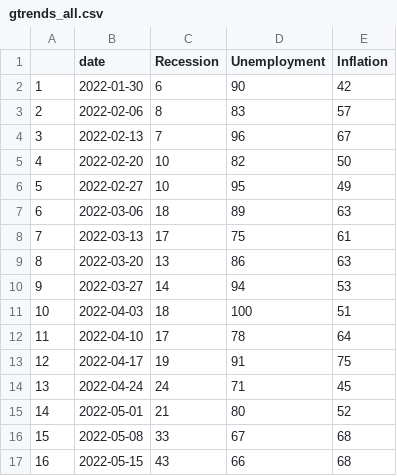
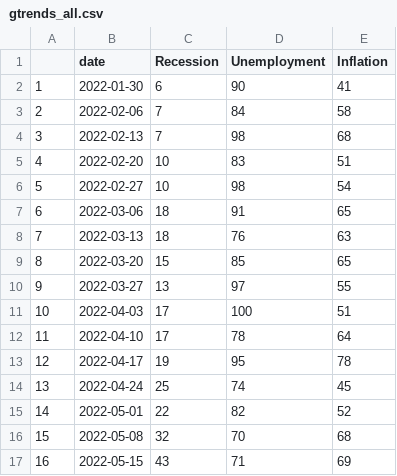
Before and after one commit to Dabra56/tracker, a CSV file: gtrends_all.csv, drawn as a sheet; only a part is shown; the diff covers the shown part only.

```diff
--- a/gtrends_all.csv
+++ b/gtrends_all.csv
@@ -1,17 +1,17 @@
 "","date","Recession","Unemployment","Inflation"
-"1",2022-01-30,6,90,42
-"2",2022-02-06,8,83,57
-"3",2022-02-13,7,96,67
-"4",2022-02-20,10,82,50
-"5",2022-02-27,10,95,49
-"6",2022-03-06,18,89,63
-"7",2022-03-13,17,75,61
-"8",2022-03-20,13,86,63
-"9",2022-03-27,14,94,53
-"10",2022-04-03,18,100,51
+"1",2022-01-30,6,90,41
+"2",2022-02-06,7,84,58
+"3",2022-02-13,7,98,68
+"4",2022-02-20,10,83,51
+"5",2022-02-27,10,98,54
+"6",2022-03-06,18,91,65
+"7",2022-03-13,18,76,63
+"8",2022-03-20,15,85,65
+"9",2022-03-27,13,97,55
+"10",2022-04-03,17,100,51
 "11",2022-04-10,17,78,64
-"12",2022-04-17,19,91,75
-"13",2022-04-24,24,71,45
-"14",2022-05-01,21,80,52
-"15",2022-05-08,33,67,68
-"16",2022-05-15,43,66,68
+"12",2022-04-17,19,95,78
+"13",2022-04-24,25,74,45
+"14",2022-05-01,22,82,52
+"15",2022-05-08,32,70,68
+"16",2022-05-15,43,71,69
```
Also changed, not shown: 71 edited cells elsewhere in this file, business_condition.csv, gtrend_recession.csv, 4 other files.
